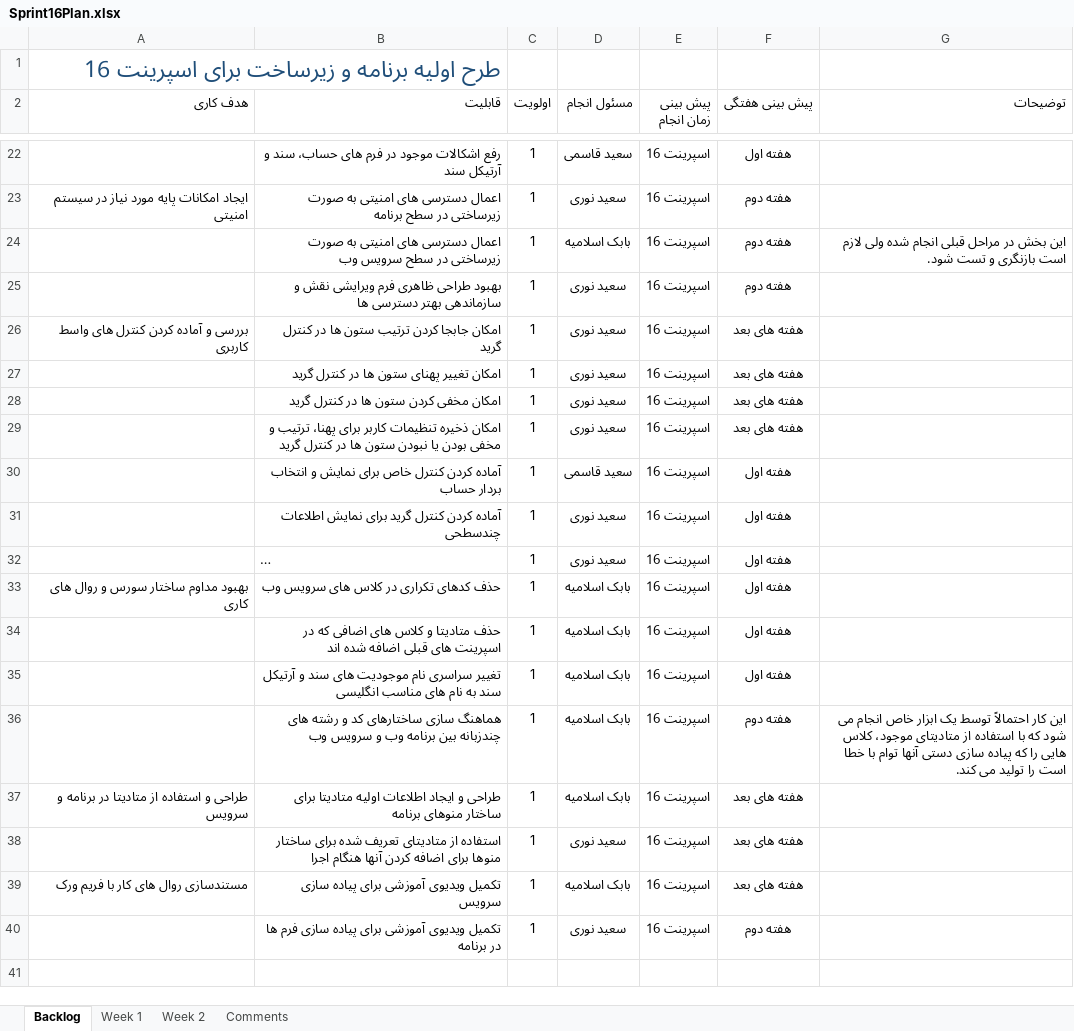
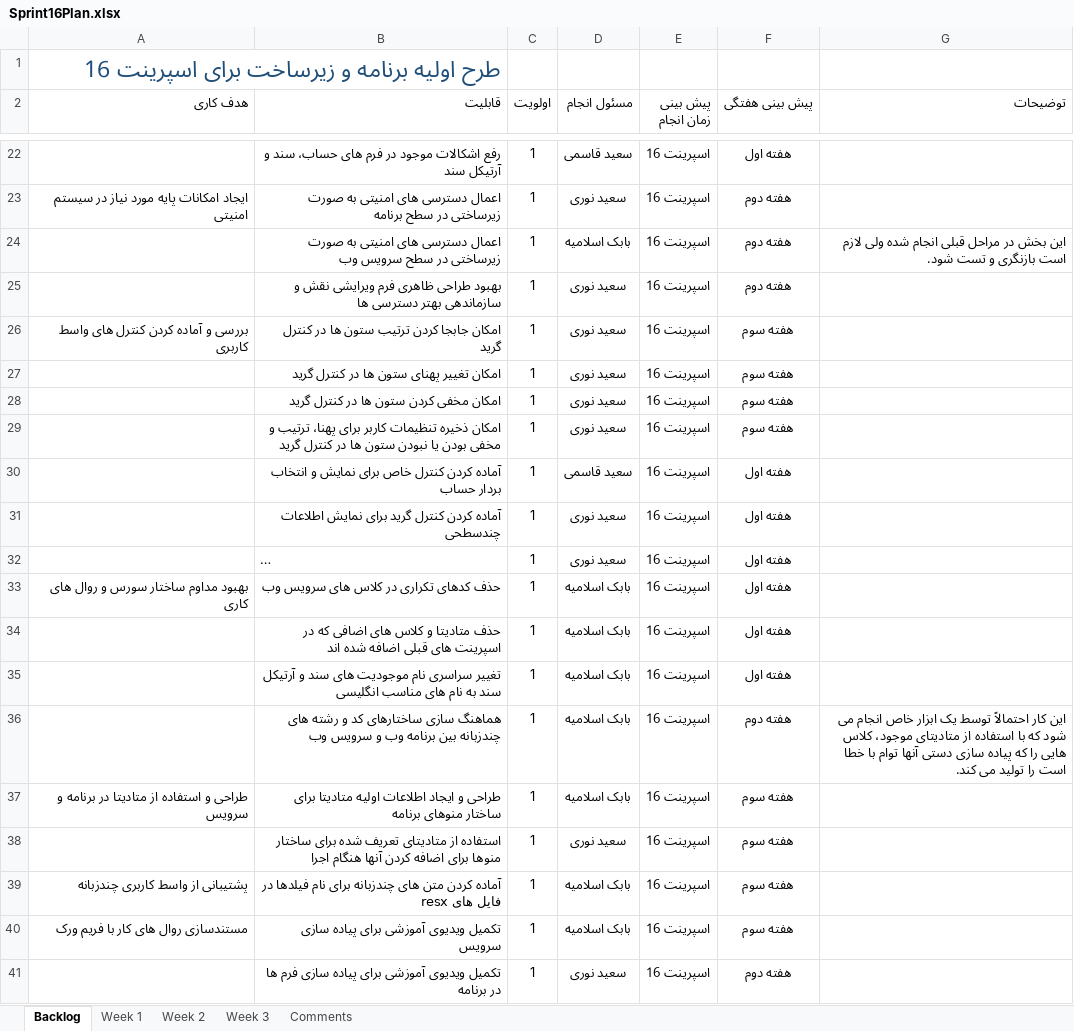
Before and after one commit to MSoltaniN/TadbirNG, an Excel workbook: doc/Planning/Sprint16Plan.xlsx, sheet Backlog, drawn as a sheet; only a part is shown, gaps mark what is left out; long unchanged cells end in …; values as stored, in another font and other column widths than the file's, no borders; table styles not drawn; addresses are those after the commit; the diff names each change by its address in the sheet, - before the commit and + after, or states it on an @@ line.

Commit message:
Updated sprint backlog for week 3

```diff
--- a/doc/Planning/Sprint16Plan.xlsx (sheet Backlog)
+++ b/doc/Planning/Sprint16Plan.xlsx (sheet Backlog)
+sheet tab: Week 3
-F26:F29 (پیش بینی هفتگی): هفته های بعد
+F26:F29 (پیش بینی هفتگی): هفته سوم
-F37:F38 (پیش بینی هفتگی): هفته های بعد
+F37:F38 (پیش بینی هفتگی): هفته سوم
+row 39: پشتیبانی از واسط کاربری چندزبانه | آماده کردن متن های چندزبانه برای نام فیلدها در فایل های resx | 1 | بابک اسلامیه | اسپرینت 16 | هفته سوم
-F40 (پیش بینی هفتگی): هفته های بعد
+F40 (پیش بینی هفتگی): هفته سوم
```
Also changed, not shown: sheet Week 2, sheet Week 1.
